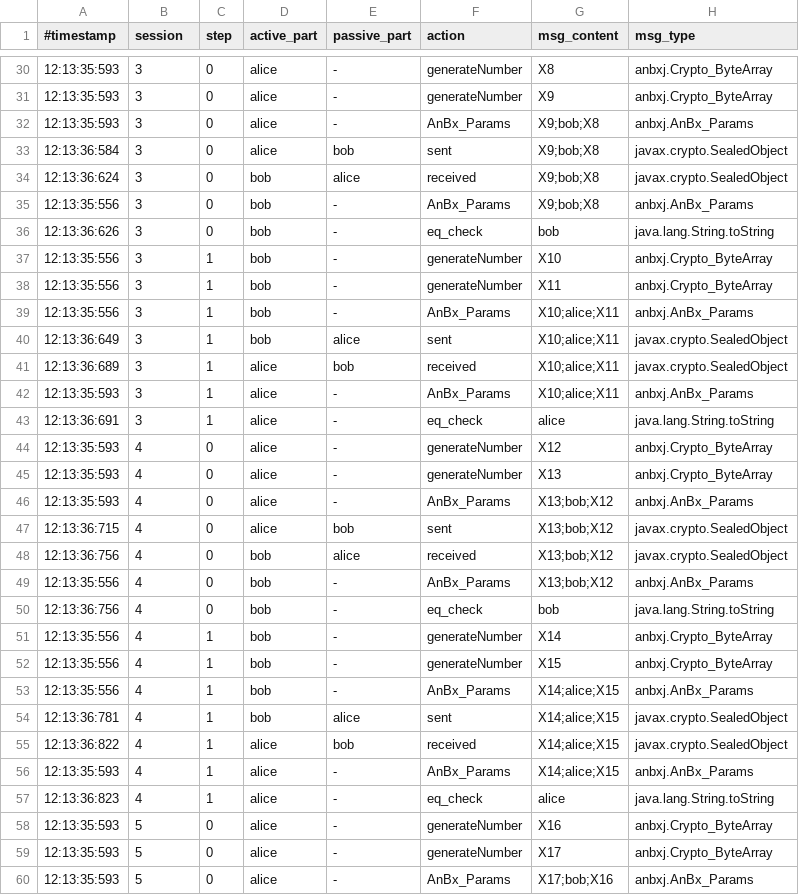
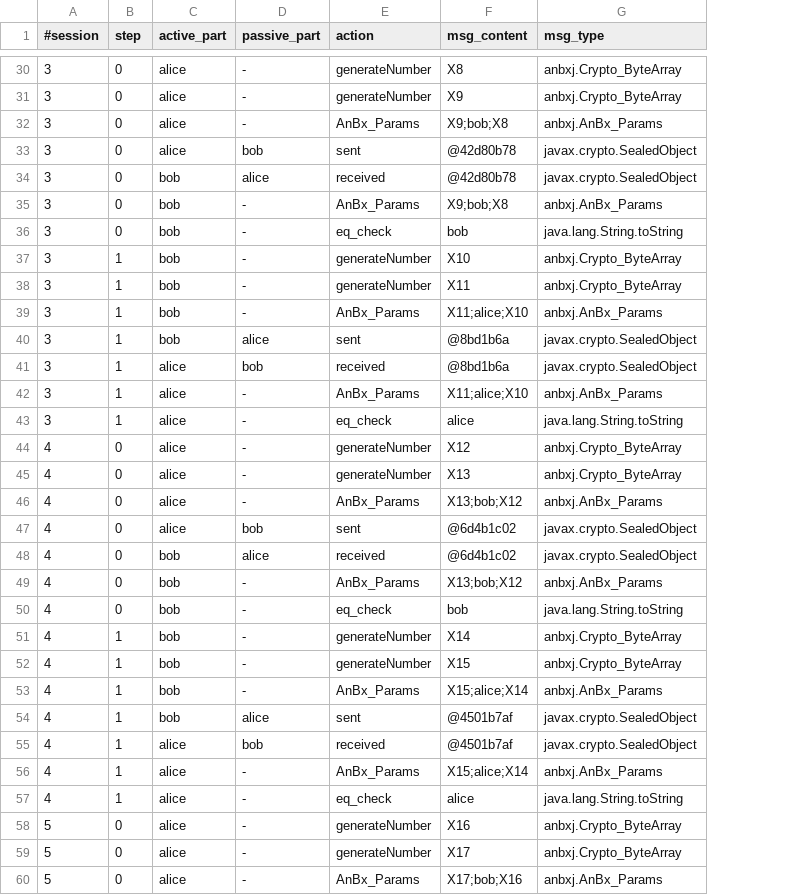
Before and after one commit to 846088romeo/tfg, a CSV file: casos_prueba/output_files/ISOSK2PMAP.csv, drawn as a sheet; only a part is shown, gaps mark what is left out; removed rows and columns are numbered as before the commit, all else as after; the diff covers the shown part only; the diff names each change by its address in the sheet, - before the commit and + after, or states it on an @@ line.

```diff
--- a/casos_prueba/output_files/ISOSK2PMAP.csv
+++ b/casos_prueba/output_files/ISOSK2PMAP.csv
-column A (#timestamp), rows 30-60: 12:13:35:593 | 12:13:35:593 | 12:13:35:593 | 12:13:36:584 | 12:13:36:624 | 12:13:35:556 | 12:13:36:626 | 12:13:35:556 | 12:13:35:556 | 12:13:35:556 | 12:13:36:649 | 12:13:36:689 | 12:13:35:593 | 12:13:36:691 | 12:13:35:593 | 12:13:35:593 | 12:13:35:593 | 12:13:36:715 | 12:13:36:756 | 12:13:35:556 | 12:13:36:756 | 12:13:35:556 | 12:13:35:556 | 12:13:35:556 | 12:13:36:781 | 12:13:36:822 | 12:13:35:593 | 12:13:36:823 | 12:13:35:593 | 12:13:35:593 | 12:13:35:593
-A1: session
+A1: #session
-F33:F34 (msg_content): X9;bob;X8
+F33:F34 (msg_content): @42d80b78
-F39 (msg_content): X10;alice;X11
+F39 (msg_content): X11;alice;X10
-F40:F41 (msg_content): X10;alice;X11
+F40:F41 (msg_content): @8bd1b6a
-F42 (msg_content): X10;alice;X11
+F42 (msg_content): X11;alice;X10
-F47:F48 (msg_content): X13;bob;X12
+F47:F48 (msg_content): @6d4b1c02
-F53 (msg_content): X14;alice;X15
+F53 (msg_content): X15;alice;X14
-F54:F55 (msg_content): X14;alice;X15
+F54:F55 (msg_content): @4501b7af
-F56 (msg_content): X14;alice;X15
+F56 (msg_content): X15;alice;X14
```
Also changed, not shown: 48 edited cells elsewhere in this file, casos_prueba/output_files/AndrewSecureRPC.csv, casos_prueba/output_files/AndrewSecureRPC_replay.csv, 29 other files.
